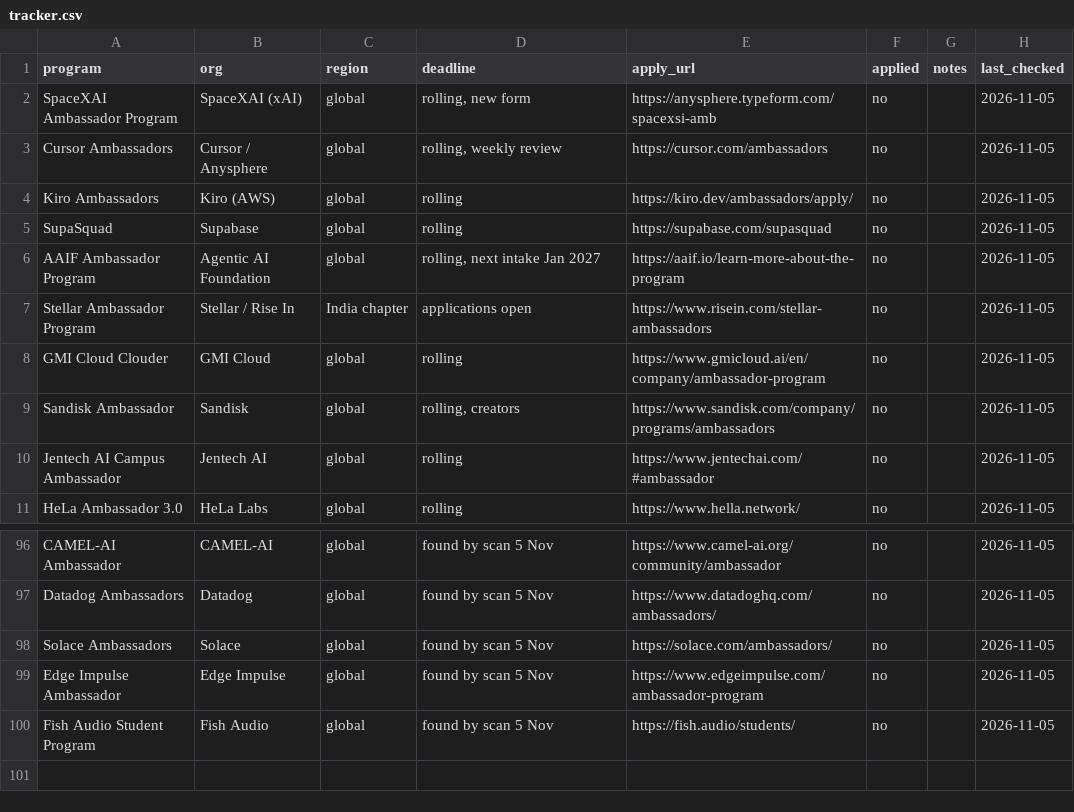
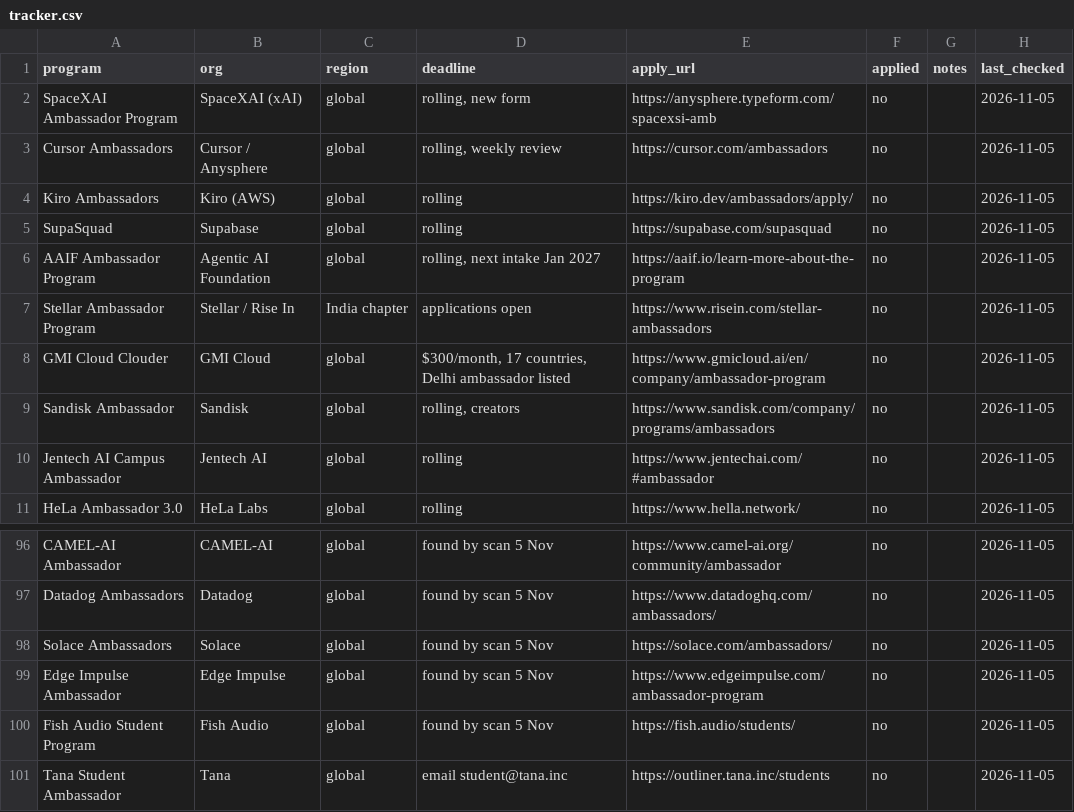
Before and after one commit to harshgounder/campus-ambassador-programs-2026, a CSV file: data/tracker.csv, drawn as a sheet; only a part is shown, gaps mark what is left out.

Commit message:
Add Tana Student Ambassador, tracker to 100 open
Retry pass with browser headers resolving most blocked sites.

```diff
--- a/data/tracker.csv
+++ b/data/tracker.csv
@@ -7,3 +7,3 @@ AAIF Ambassador Program,Agentic AI Foundation,global,"rolling, next intake Jan 2
 Stellar Ambassador Program,Stellar / Rise In,India chapter,applications open,https://www.risein.com/stellar-ambassadors,no,,2026-11-05
-GMI Cloud Clouder,GMI Cloud,global,rolling,https://www.gmicloud.ai/en/company/ambassador-program,no,,2026-11-05
+GMI Cloud Clouder,GMI Cloud,global,"$300/month, 17 countries, Delhi ambassador listed",https://www.gmicloud.ai/en/company/ambassador-program,no,,2026-11-05
 Sandisk Ambassador,Sandisk,global,"rolling, creators",https://www.sandisk.com/company/programs/ambassadors,no,,2026-11-05
@@ -100 +100,2 @@ Edge Impulse Ambassador,Edge Impulse,global,found by scan 5 Nov,https://www.edge
 Fish Audio Student Program,Fish Audio,global,found by scan 5 Nov,https://fish.audio/students/,no,,2026-11-05
+Tana Student Ambassador,Tana,global,email student@tana.inc,https://outliner.tana.inc/students,no,,2026-11-05
```
Also changed, not shown: data/registry.csv, 11 other files.
